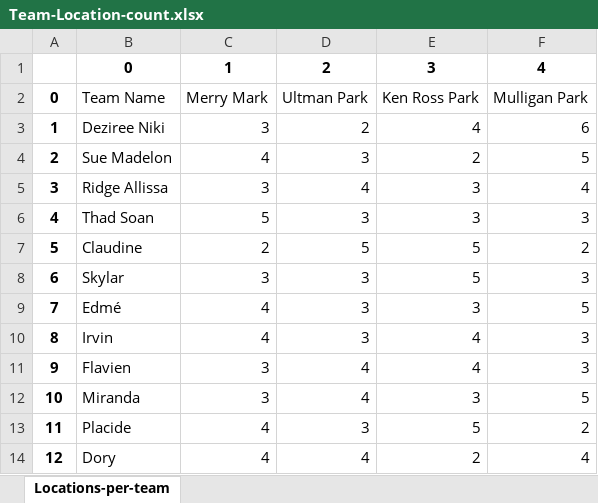
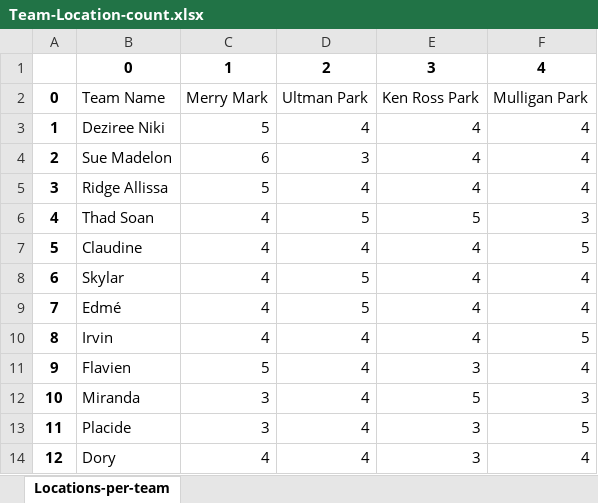
Before and after one commit to hapsdoifh/Game-Planner, an Excel workbook: Output-Folder/Team-Location-count.xlsx, sheet Locations-per-team, drawn as a sheet; only a part is shown; values as stored, in another font and other column widths than the file's, no borders; the diff covers the shown part only; the diff names each change by its address in the sheet, - before the commit and + after, or states it on an @@ line.

```diff
--- a/Output-Folder/Team-Location-count.xlsx (sheet Locations-per-team)
+++ b/Output-Folder/Team-Location-count.xlsx (sheet Locations-per-team)
-C3: 3
+C3: 5
-D3: 2
+D3: 4
-F3: 6
+F3: 4
-C4: 4
+C4: 6
-E4: 2
+E4: 4
-F4: 5
+F4: 4
-C5: 3
+C5: 5
-E5: 3
+E5: 4
-C6: 5
+C6: 4
-D6: 3
+D6: 5
-E6: 3
+E6: 5
-C7: 2
+C7: 4
-D7: 5
+D7: 4
-E7:E8: 5
+E7:E8: 4
-F7: 2
+F7: 5
-C8: 3
+C8: 4
-D8:D9: 3
+D8:D9: 5
-F8: 3
+F8: 4
-E9: 3
+E9: 4
-F9: 5
+F9: 4
-D10: 3
+D10: 4
-F10: 3
+F10: 5
-C11: 3
+C11: 5
-E11: 4
+E11: 3
-F11: 3
+F11: 4
-E12: 3
+E12: 5
-F12: 5
+F12: 3
-C13: 4
+C13: 3
-D13: 3
+D13: 4
-E13: 5
+E13: 3
-F13: 2
+F13: 5
-E14: 2
+E14: 3
```
Also changed, not shown: 14 edited cells elsewhere in this sheet, Output-Folder/GameSchedule.xlsx, Output-Folder/Games-For-Each-Team.xlsx, 2 other files.
